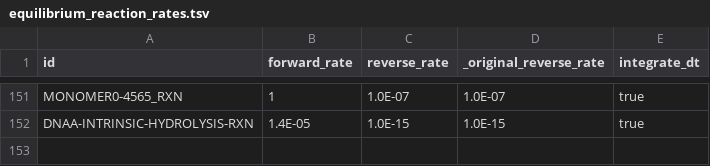
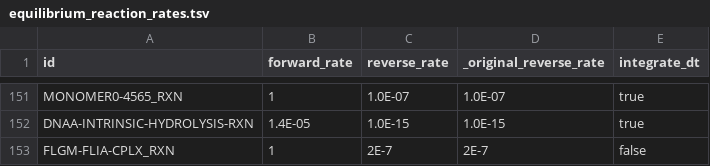
Before and after one commit to vivarium-collective/v2ecoli, a TSV file: v2ecoli/processes/parca/reconstruction/ecoli/flat_overrides/equilibrium_reaction_rates.tsv, drawn as a sheet; only a part is shown, gaps mark what is left out.

```diff
--- a/v2ecoli/processes/parca/reconstruction/ecoli/flat_overrides/equilibrium_reaction_rates.tsv
+++ b/v2ecoli/processes/parca/reconstruction/ecoli/flat_overrides/equilibrium_reaction_rates.tsv
@@ -152 +152,2 @@
 "DNAA-INTRINSIC-HYDROLYSIS-RXN"	1.4E-05	1.0E-15	1.0E-15	true
+"FLGM-FLIA-CPLX_RXN"	1	2E-7	2E-7	false
```
Also changed, not shown: v2ecoli/processes/parca/reconstruction/ecoli/flat_overrides/equilibrium_reactions.tsv, 12 other files.
